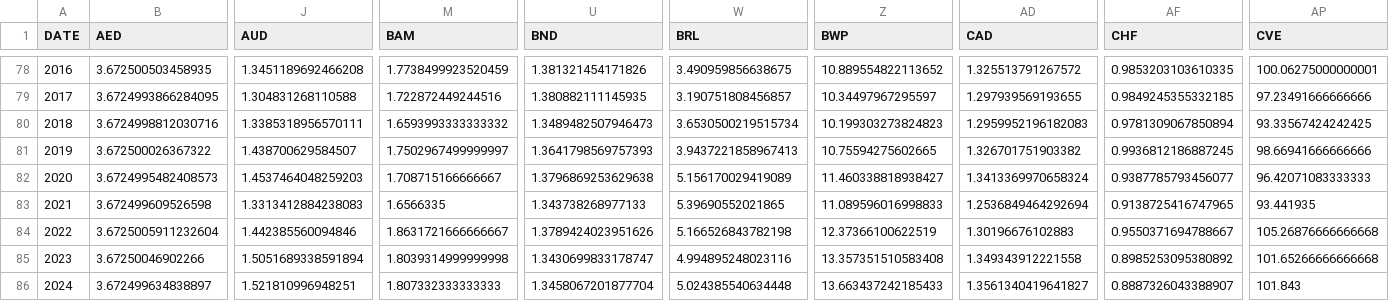
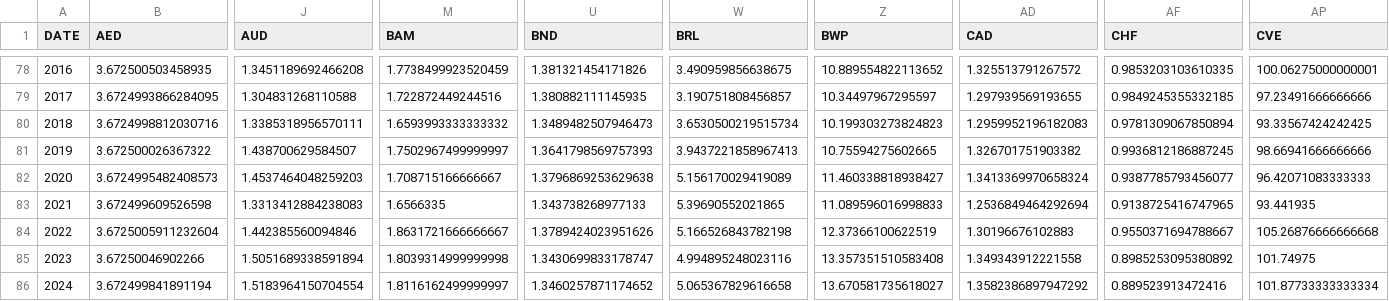
Before and after one commit to xriss/freechange, a CSV file: csv/usd_to_xxx_by_year.csv, drawn as a sheet; only a part is shown, gaps mark what is left out; the diff covers the shown part only; the diff names each change by its address in the sheet, - before the commit and + after, or states it on an @@ line.

```diff
--- a/csv/usd_to_xxx_by_year.csv
+++ b/csv/usd_to_xxx_by_year.csv
-AP85 (CVE): 101.65266666666668
+AP85 (CVE): 101.74975
-B86 (AED): 3.672499634838897
+B86 (AED): 3.672499841891194
-J86 (AUD): 1.521810996948251
+J86 (AUD): 1.5183964150704554
-M86 (BAM): 1.807332333333333
+M86 (BAM): 1.8116162499999997
-U86 (BND): 1.3458067201877704
+U86 (BND): 1.3460257871174652
-W86 (BRL): 5.024385540634448
+W86 (BRL): 5.065367829616658
-Z86 (BWP): 13.663437242185433
+Z86 (BWP): 13.670581735618027
-AD86 (CAD): 1.3561340419641827
+AD86 (CAD): 1.3582386897947292
-AF86 (CHF): 0.8887326043388907
+AF86 (CHF): 0.889523913472416
-AP86 (CVE): 101.843
+AP86 (CVE): 101.87733333333334
```
Also changed, not shown: 34 edited cells elsewhere in this file, 7 other files.
